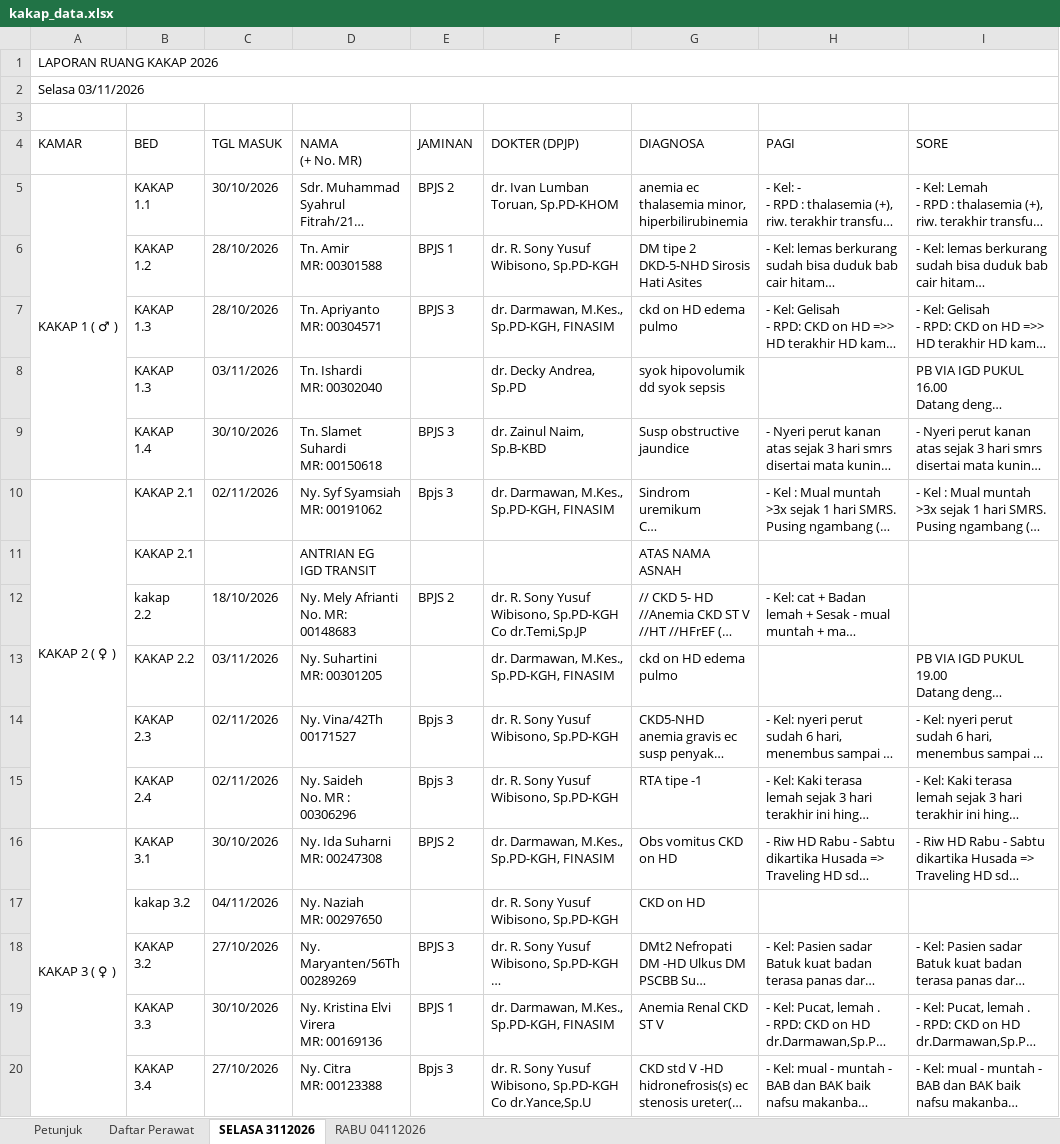
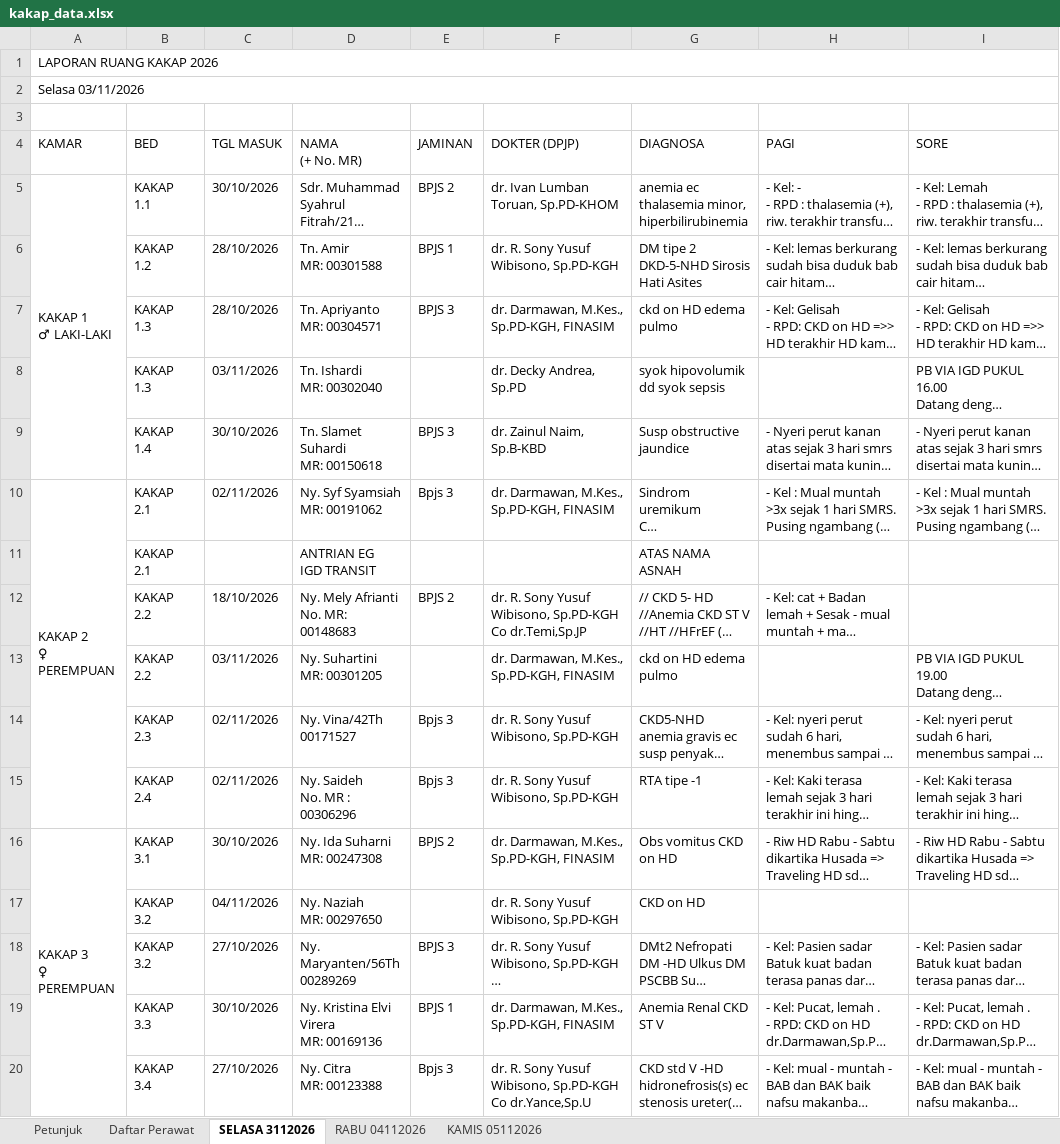
Before and after one commit to yadhie28/dashboard-ruang-kakap, an Excel workbook: kakap_data.xlsx, sheet SELASA 3112026, drawn as a sheet; only a part is shown; long unchanged cells end in …; values as stored, in another font and other column widths than the file's, no cell formats; charts and pictures and conditional formats and table styles not drawn; ↵ is a line break in a cell; the diff covers the shown part only; the diff names each change by its address in the sheet, - before the commit and + after, or states it on an @@ line.

```diff
--- a/kakap_data.xlsx (sheet SELASA 3112026)
+++ b/kakap_data.xlsx (sheet SELASA 3112026)
+sheet tab: KAMIS 05112026
-A5: KAKAP 1 ( ♂ )
+A5: KAKAP 1 ↵ ♂ LAKI-LAKI
-A10: KAKAP 2 ( ♀ )
+A10: KAKAP 2 ↵ ♀ PEREMPUAN
-B10:B11: KAKAP 2.1
+B10:B11: KAKAP ↵ 2.1
-B12: kakap ↵ 2.2
+B12: KAKAP ↵ 2.2
-B13: KAKAP 2.2
+B13: KAKAP ↵ 2.2
-A16: KAKAP 3 ( ♀ )
+A16: KAKAP 3 ↵ ♀ PEREMPUAN
-B17: kakap 3.2
+B17: KAKAP ↵ 3.2
```
Also changed, not shown: 10 edited cells elsewhere in this sheet, sheet RABU 04112026, cell formats, charts or pictures, 2 other files.
